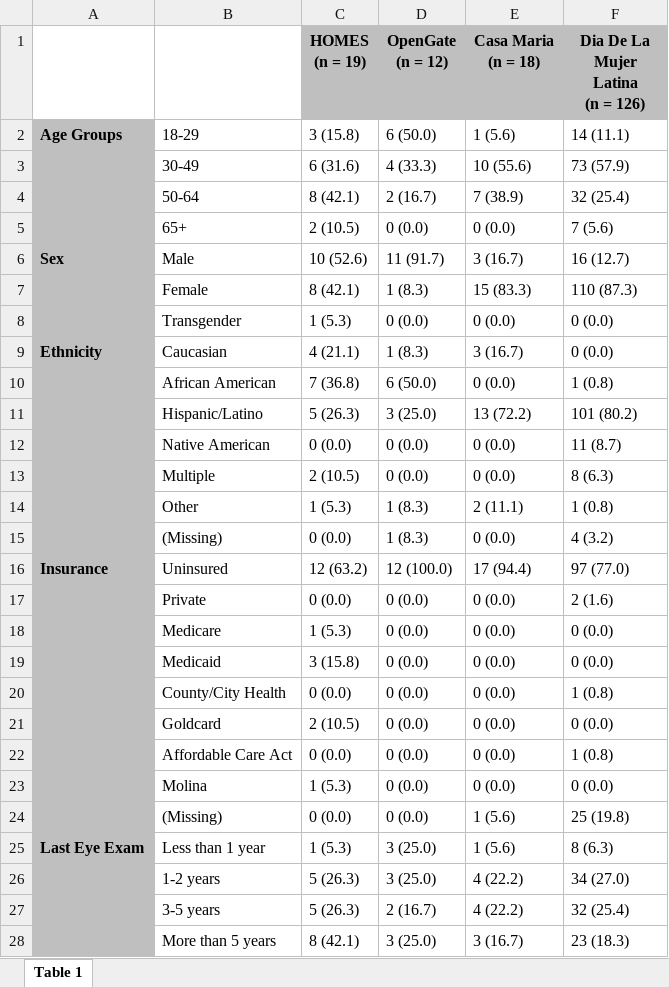
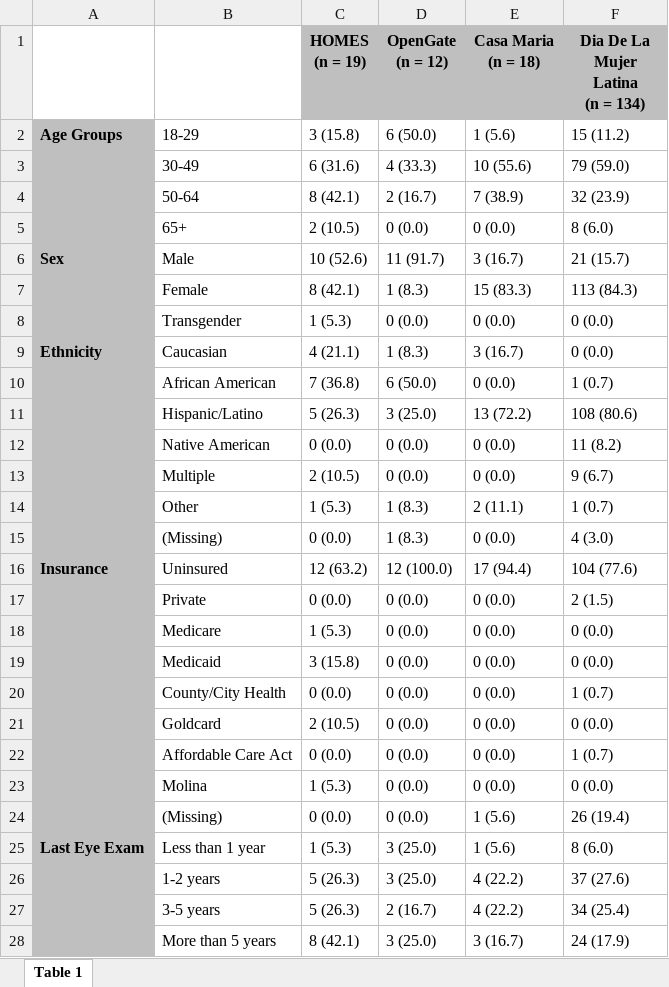
Before and after one commit to toofastdan117/gold-humanism-vision, an Excel workbook: data/Tables for Grant.xlsx, sheet Table 1, drawn as a sheet; only a part is shown; values as stored, in another font and other column widths than the file's, no borders; ↵ is a line break in a cell; the diff covers the shown part only; the diff names each change by its address in the sheet, - before the commit and + after, or states it on an @@ line.

```diff
--- a/data/Tables for Grant.xlsx (sheet Table 1)
+++ b/data/Tables for Grant.xlsx (sheet Table 1)
-F1: Dia De La Mujer Latina ↵ (n = 126)
+F1: Dia De La Mujer Latina ↵ (n = 134)
-F2 (Dia De La Mujer Latina (n = 134)): 14 (11.1)
+F2 (Dia De La Mujer Latina (n = 134)): 15 (11.2)
-F3 (Dia De La Mujer Latina (n = 134)): 73 (57.9)
+F3 (Dia De La Mujer Latina (n = 134)): 79 (59.0)
-F4 (Dia De La Mujer Latina (n = 134)): 32 (25.4)
+F4 (Dia De La Mujer Latina (n = 134)): 32 (23.9)
-F5 (Dia De La Mujer Latina (n = 134)): 7 (5.6)
+F5 (Dia De La Mujer Latina (n = 134)): 8 (6.0)
-F6 (Dia De La Mujer Latina (n = 134)): 16 (12.7)
+F6 (Dia De La Mujer Latina (n = 134)): 21 (15.7)
-F7 (Dia De La Mujer Latina (n = 134)): 110 (87.3)
+F7 (Dia De La Mujer Latina (n = 134)): 113 (84.3)
-F10 (Dia De La Mujer Latina (n = 134)): 1 (0.8)
+F10 (Dia De La Mujer Latina (n = 134)): 1 (0.7)
-F11 (Dia De La Mujer Latina (n = 134)): 101 (80.2)
+F11 (Dia De La Mujer Latina (n = 134)): 108 (80.6)
-F12 (Dia De La Mujer Latina (n = 134)): 11 (8.7)
+F12 (Dia De La Mujer Latina (n = 134)): 11 (8.2)
-F13 (Dia De La Mujer Latina (n = 134)): 8 (6.3)
+F13 (Dia De La Mujer Latina (n = 134)): 9 (6.7)
-F14 (Dia De La Mujer Latina (n = 134)): 1 (0.8)
+F14 (Dia De La Mujer Latina (n = 134)): 1 (0.7)
-F15 (Dia De La Mujer Latina (n = 134)): 4 (3.2)
+F15 (Dia De La Mujer Latina (n = 134)): 4 (3.0)
-F16 (Dia De La Mujer Latina (n = 134)): 97 (77.0)
+F16 (Dia De La Mujer Latina (n = 134)): 104 (77.6)
-F17 (Dia De La Mujer Latina (n = 134)): 2 (1.6)
+F17 (Dia De La Mujer Latina (n = 134)): 2 (1.5)
-F20 (Dia De La Mujer Latina (n = 134)): 1 (0.8)
+F20 (Dia De La Mujer Latina (n = 134)): 1 (0.7)
-F22 (Dia De La Mujer Latina (n = 134)): 1 (0.8)
+F22 (Dia De La Mujer Latina (n = 134)): 1 (0.7)
-F24 (Dia De La Mujer Latina (n = 134)): 25 (19.8)
+F24 (Dia De La Mujer Latina (n = 134)): 26 (19.4)
-F25 (Dia De La Mujer Latina (n = 134)): 8 (6.3)
+F25 (Dia De La Mujer Latina (n = 134)): 8 (6.0)
-F26 (Dia De La Mujer Latina (n = 134)): 34 (27.0)
+F26 (Dia De La Mujer Latina (n = 134)): 37 (27.6)
-F27 (Dia De La Mujer Latina (n = 134)): 32 (25.4)
+F27 (Dia De La Mujer Latina (n = 134)): 34 (25.4)
-F28 (Dia De La Mujer Latina (n = 134)): 23 (18.3)
+F28 (Dia De La Mujer Latina (n = 134)): 24 (17.9)
```
Also changed, not shown: 26 edited cells elsewhere in this sheet, data/Vision-Screening-Data_Gold-Humanism_DEIDENTIFIED.xlsx, 7 other files.
